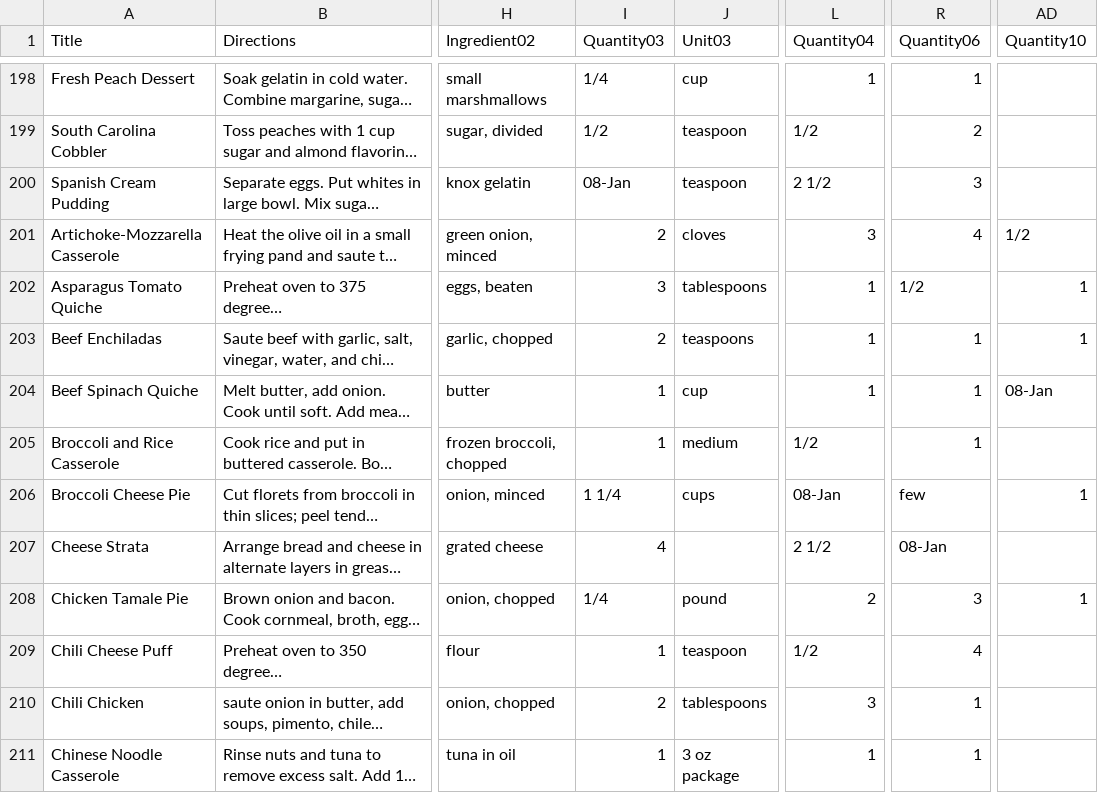
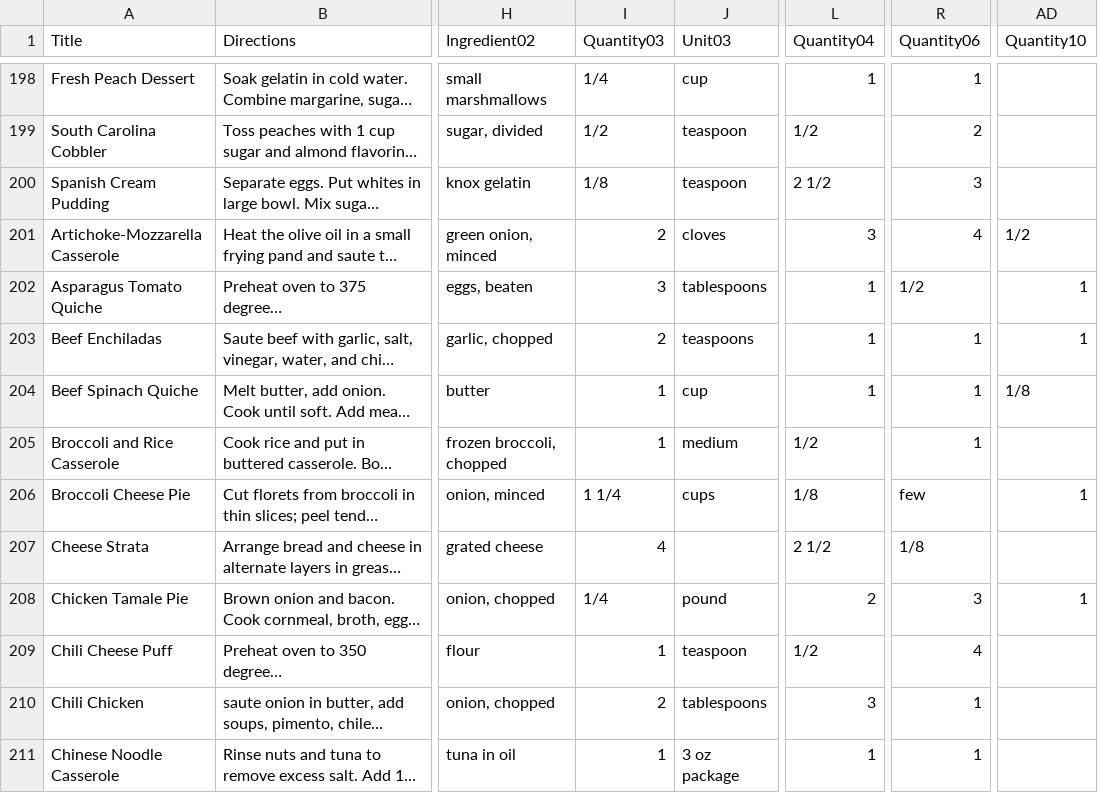
Before and after one commit to SamiElkateb/websem-idc-project, a CSV file: data/recipes.csv, drawn as a sheet; only a part is shown, gaps mark what is left out; long unchanged cells end in …; the diff covers the shown part only; the diff names each change by its address in the sheet, - before the commit and + after, or states it on an @@ line.

Commit message:
add : quantity & extraction from units,

```diff
--- a/data/recipes.csv
+++ b/data/recipes.csv
-I200 (Quantity03): 08-Jan
+I200 (Quantity03): 1/8
-AD204 (Quantity10): 08-Jan
+AD204 (Quantity10): 1/8
-L206 (Quantity04): 08-Jan
+L206 (Quantity04): 1/8
-R207 (Quantity06): 08-Jan
+R207 (Quantity06): 1/8
```
Also changed, not shown: 19 edited cells elsewhere in this file, 24 other files.
